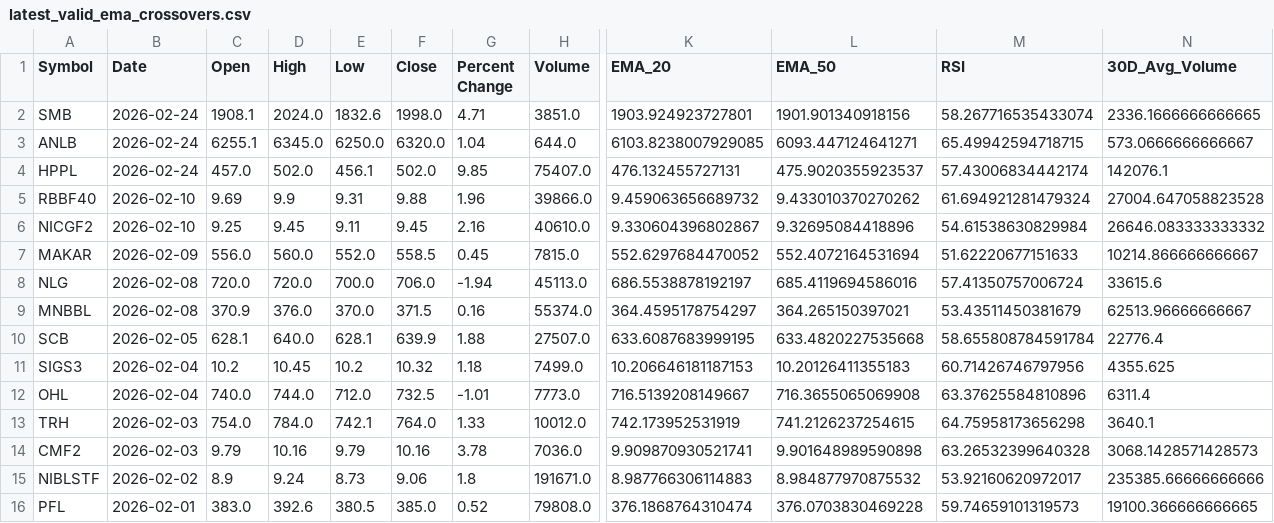
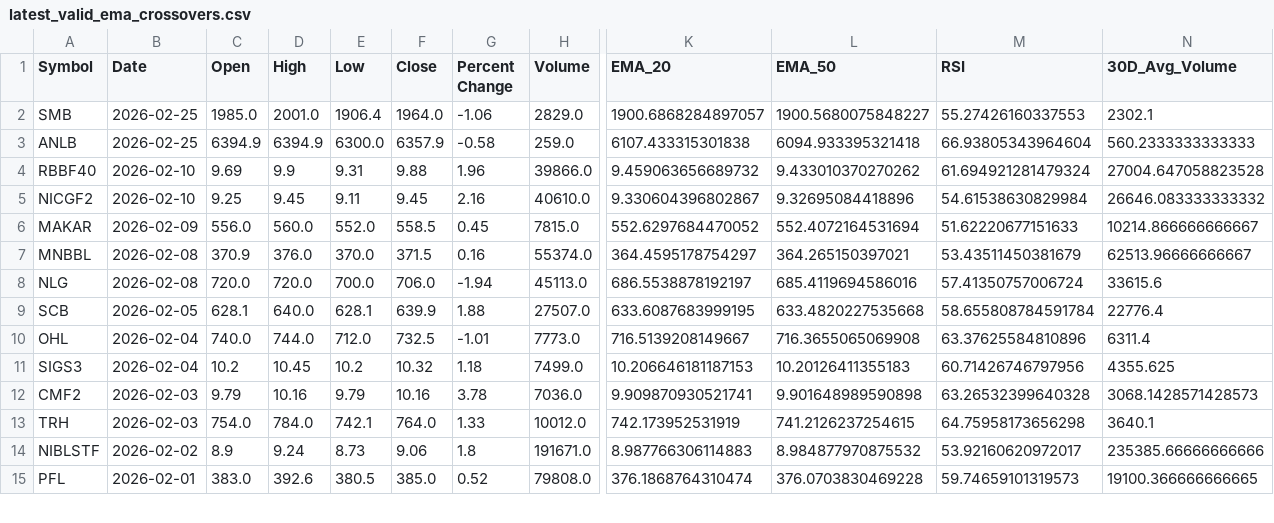
Before and after one commit to iamsrijit0/Nepse, a CSV file: latest_valid_ema_crossovers.csv, drawn as a sheet; only a part is shown, gaps mark what is left out; removed rows and columns are numbered as before the commit, all else as after; rows hold the shown columns only; the diff covers the shown part only; the diff names each change by its address in the sheet, - before the commit and + after, or states it on an @@ line.

```diff
--- a/latest_valid_ema_crossovers.csv
+++ b/latest_valid_ema_crossovers.csv
-B2:B3 (Date): 2026-02-24
+B2:B3 (Date): 2026-02-25
-C2 (Open): 1908.1
+C2 (Open): 1985.0
-D2 (High): 2024.0
+D2 (High): 2001.0
-E2 (Low): 1832.6
+E2 (Low): 1906.4
-F2 (Close): 1998.0
+F2 (Close): 1964.0
-G2 (Percent Change): 4.71
+G2 (Percent Change): -1.06
-H2 (Volume): 3851.0
+H2 (Volume): 2829.0
-K2 (EMA_20): 1903.924923727801
+K2 (EMA_20): 1900.6868284897057
-L2 (EMA_50): 1901.901340918156
+L2 (EMA_50): 1900.5680075848227
-M2 (RSI): 58.267716535433074
+M2 (RSI): 55.27426160337553
-N2 (30D_Avg_Volume): 2336.1666666666665
+N2 (30D_Avg_Volume): 2302.1
-C3 (Open): 6255.1
+C3 (Open): 6394.9
-D3 (High): 6345.0
+D3 (High): 6394.9
-E3 (Low): 6250.0
+E3 (Low): 6300.0
-F3 (Close): 6320.0
+F3 (Close): 6357.9
-G3 (Percent Change): 1.04
+G3 (Percent Change): -0.58
-H3 (Volume): 644.0
+H3 (Volume): 259.0
-K3 (EMA_20): 6103.8238007929085
+K3 (EMA_20): 6107.433315301838
-L3 (EMA_50): 6093.447124641271
+L3 (EMA_50): 6094.933395321418
-M3 (RSI): 65.49942594718715
+M3 (RSI): 66.93805343964604
-N3 (30D_Avg_Volume): 573.0666666666667
+N3 (30D_Avg_Volume): 560.2333333333333
-row 4: HPPL | 2026-02-24 | 457.0 | 502.0 | 456.1 | 502.0 | 9.85 | 75407.0 | 476.132455727131 | 475.9020355923537 | 57.43006834442174 | 142076.1
@@ row 9 moved to row 7: MNBBL @@
@@ row 12 moved to row 10: OHL @@
@@ row 14 moved to row 12: CMF2 @@
```
Also changed, not shown: 1 added row, 49 moved rows and 4 edited cells elsewhere in this file, valid_ema_crossovers.csv.
